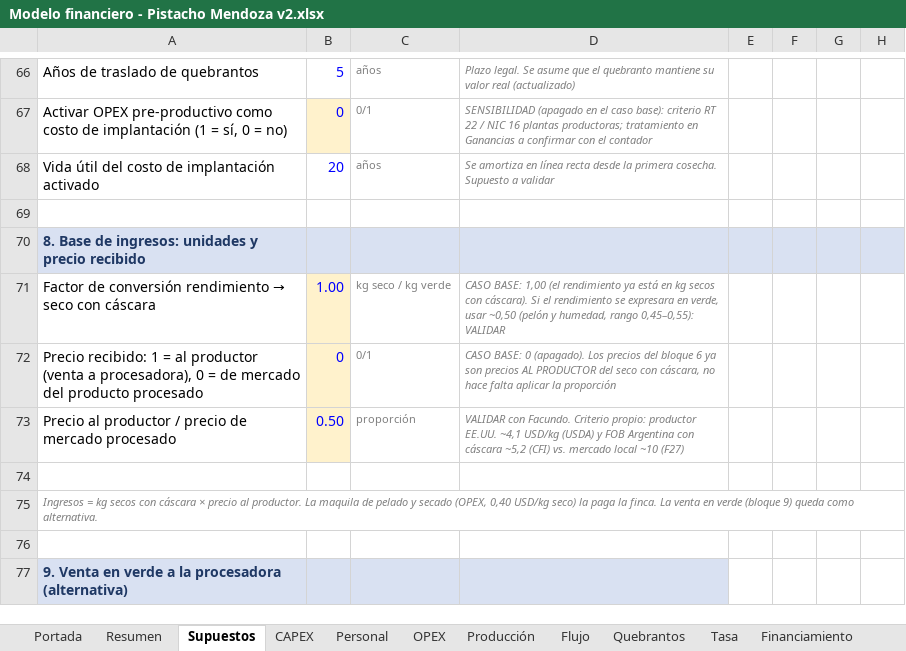
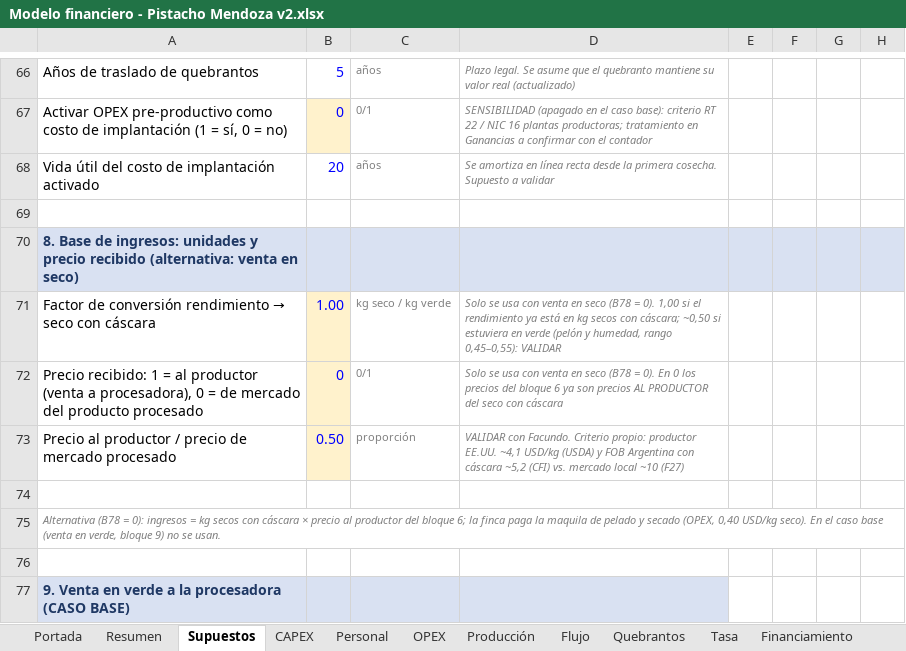
Before and after one commit to Emilialandgrebe/tesis-maestria, an Excel workbook: data/referencia/Modelo financiero - Pistacho Mendoza v2.xlsx, sheet Supuestos, drawn as a sheet; only a part is shown, gaps mark what is left out; values as stored, in another font and other column widths than the file's, no borders; the diff covers the shown part only; the diff names each change by its address in the sheet, - before the commit and + after, or states it on an @@ line.

```diff
--- a/data/referencia/Modelo financiero - Pistacho Mendoza v2.xlsx (sheet Supuestos)
+++ b/data/referencia/Modelo financiero - Pistacho Mendoza v2.xlsx (sheet Supuestos)
-A70: …precio recibido
+A70: …precio recibido (alternativa: venta en seco)
-D71: CASO BASE: 1,00 (el rendimiento ya está en kg secos con cáscara). Si el rendimiento se expresara en verde, usar ~0,50 (pelón y…
+D71: Solo se usa con venta en seco (B78 = 0). 1,00 si el rendimiento ya está en kg secos con cáscara; ~0,50 si estuviera en verde (pelón y…
-D72: CASO BASE: 0 (apagado). Los precios del bloque 6 ya son precios AL PRODUCTOR del seco con cáscara, no hace falta aplicar la proporción
+D72: Solo se usa con venta en seco (B78 = 0). En 0 los precios del bloque 6 ya son precios AL PRODUCTOR del seco con cáscara
-A75: Ingresos = kg secos con cáscara × precio al productor. La maquila de pelado y secado (OPEX, 0,40 USD/kg seco) la paga la finca. La venta en verde (bloque 9) queda como alternativa.
+A75: Alternativa (B78 = 0): ingresos = kg secos con cáscara × precio al productor del bloque 6; la finca paga la maquila de pelado y secado (OPEX, 0,40 USD/kg seco). En el caso base (venta en verde, bloque 9) no se usan.
-A77: …la procesadora (alternativa)
+A77: …la procesadora (CASO BASE)
```
Also changed, not shown: 23 edited cells elsewhere in this sheet, sheet Sensibilidad, sheet Flujo, sheet Producción, sheet Quebrantos, sheet OPEX, sheet Resumen, 2 more sheets, charts or pictures, 26 other files.
